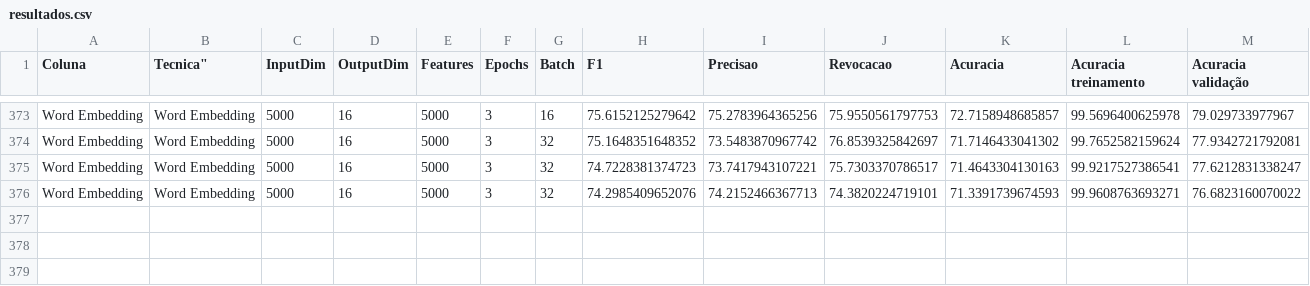
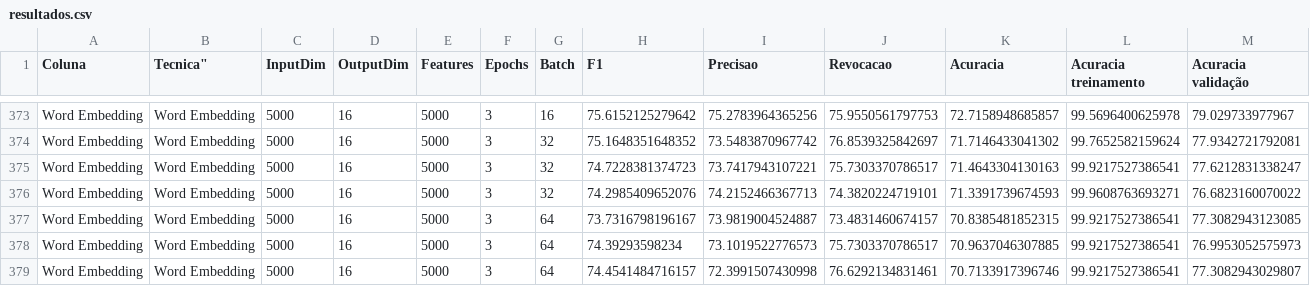
Before and after one commit to MarcosGrzeca/drunk, a CSV file: redesneurais/resultados.csv, drawn as a sheet; only a part is shown, gaps mark what is left out; rows hold the shown columns only; the diff names each change by its address in the sheet, - before the commit and + after, or states it on an @@ line.

```diff
--- a/redesneurais/resultados.csv
+++ b/redesneurais/resultados.csv
+row 377: Word Embedding | Word Embedding | 5000 | 16 | 5000 | 3 | 64 | 73.7316798196167 | 73.9819004524887 | 73.4831460674157 | 70.8385481852315 | 99.9217527386541 | 77.3082943123085
+row 378: Word Embedding | Word Embedding | 5000 | 16 | 5000 | 3 | 64 | 74.39293598234 | 73.1019522776573 | 75.7303370786517 | 70.9637046307885 | 99.9217527386541 | 76.9953052575973
+row 379: Word Embedding | Word Embedding | 5000 | 16 | 5000 | 3 | 64 | 74.4541484716157 | 72.3991507430998 | 76.6292134831461 | 70.7133917396746 | 99.9217527386541 | 77.3082943029807
```
